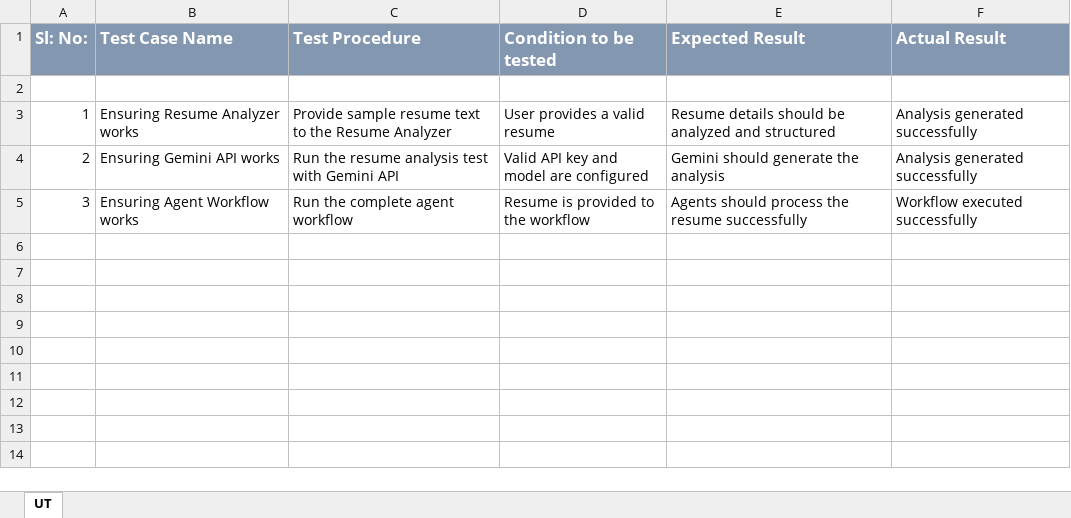
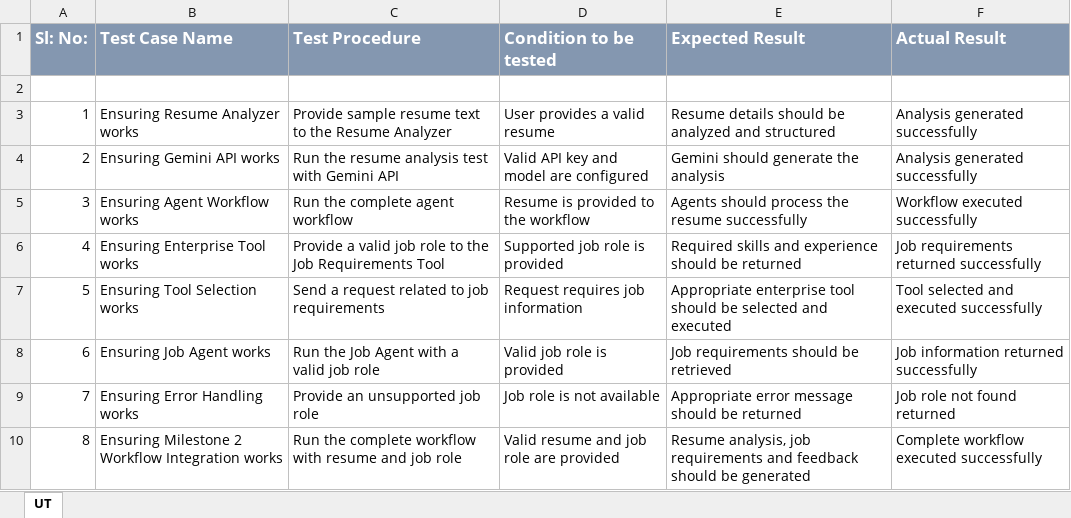
Before and after one commit to pratapji2104-cpu/ai-resume-screening-engine, an Excel workbook: Unit_Test_Plan_v0.1 (1).xlsx, sheet UT, drawn as a sheet; values as stored, in another font and other column widths than the file's, no borders; the diff names each change by its address in the sheet, - before the commit and + after, or states it on an @@ line.

Commit message:
Complete Milestone 1 and 2 implementation

```diff
--- a/Unit_Test_Plan_v0.1 (1).xlsx (sheet UT)
+++ b/Unit_Test_Plan_v0.1 (1).xlsx (sheet UT)
+row 6: 4 | Ensuring Enterprise Tool works | Provide a valid job role to the Job Requirements Tool | Supported job role is provided | Required skills and experience should be returned | Job requirements returned successfully
+row 7: 5 | Ensuring Tool Selection works | Send a request related to job requirements | Request requires job information | Appropriate enterprise tool should be selected and executed | Tool selected and executed successfully
+row 8: 6 | Ensuring Job Agent works | Run the Job Agent with a valid job role | Valid job role is provided | Job requirements should be retrieved | Job information returned successfully
+row 9: 7 | Ensuring Error Handling works | Provide an unsupported job role | Job role is not available | Appropriate error message should be returned | Job role not found returned
+row 10: 8 | Ensuring Milestone 2 Workflow Integration works | Run the complete workflow with resume and job role | Valid resume and job role are provided | Resume analysis, job requirements and feedback should be generated | Complete workflow executed successfully
```
Also changed, not shown: Defect_Tracker Template_v0.1 (1).xlsx, 21 other files.
